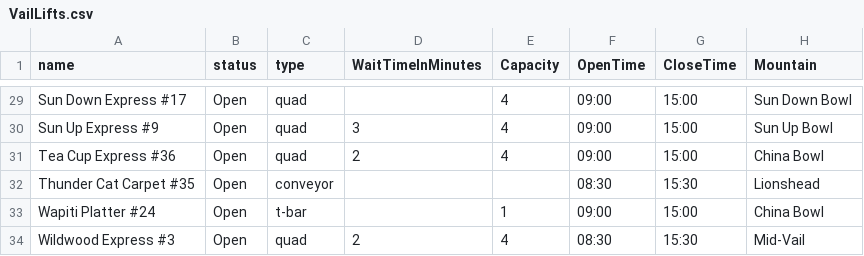
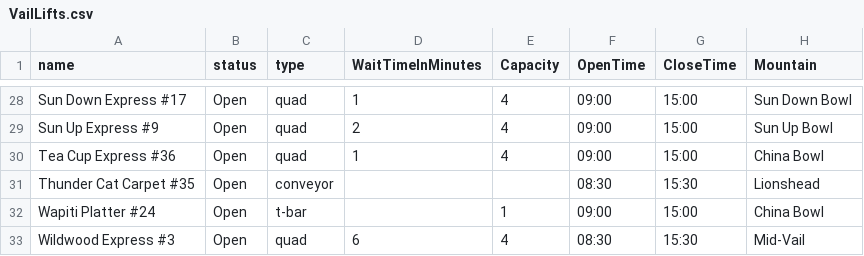
Before and after one commit to MrDevel0per/VailProject, a CSV file: CSVs/VailLifts.csv, drawn as a sheet; only a part is shown, gaps mark what is left out; addresses are those after the commit; the diff covers the shown part only; the diff names each change by its address in the sheet, - before the commit and + after, or states it on an @@ line.

```diff
--- a/CSVs/VailLifts.csv
+++ b/CSVs/VailLifts.csv
-D28 (WaitTimeInMinutes): (empty)
+D28 (WaitTimeInMinutes): 1
-D29 (WaitTimeInMinutes): 3
+D29 (WaitTimeInMinutes): 2
-D30 (WaitTimeInMinutes): 2
+D30 (WaitTimeInMinutes): 1
-D33 (WaitTimeInMinutes): 2
+D33 (WaitTimeInMinutes): 6
```
Also changed, not shown: 1 removed row and 16 edited cells elsewhere in this file, CSVs/VailSkiRuns.csv, 3 other files.
